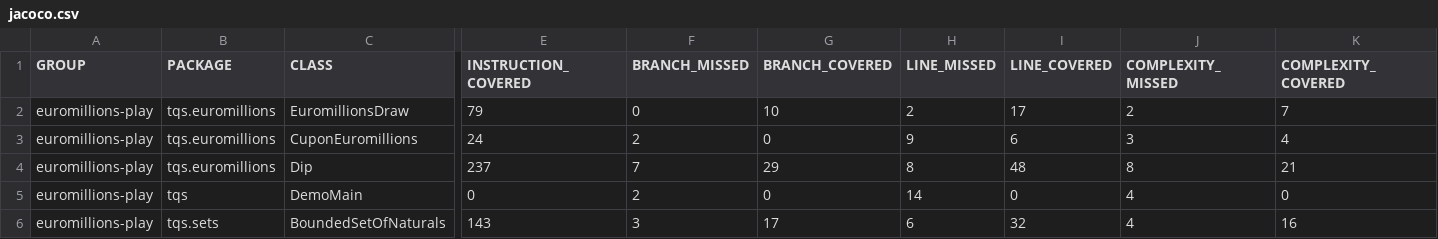
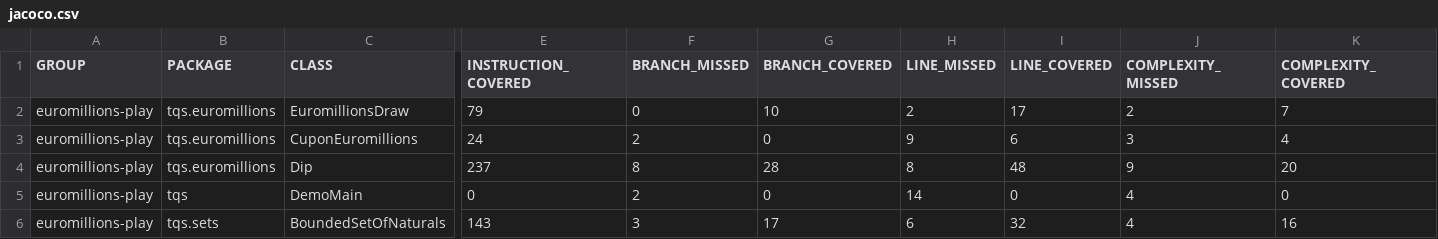
Before and after one commit to cristiano-nicolau/TQS_108536, a CSV file: lab1/lab1_2/euromillion/target/site/jacoco/jacoco.csv, drawn as a sheet; only a part is shown, gaps mark what is left out; the diff names each change by its address in the sheet, - before the commit and + after, or states it on an @@ line.

```diff
--- a/lab1/lab1_2/euromillion/target/site/jacoco/jacoco.csv
+++ b/lab1/lab1_2/euromillion/target/site/jacoco/jacoco.csv
-F4 (BRANCH_MISSED): 7
+F4 (BRANCH_MISSED): 8
-G4 (BRANCH_COVERED): 29
+G4 (BRANCH_COVERED): 28
-J4 (COMPLEXITY_MISSED): 8
+J4 (COMPLEXITY_MISSED): 9
-K4 (COMPLEXITY_COVERED): 21
+K4 (COMPLEXITY_COVERED): 20
```
Also changed, not shown: 57 other files.
